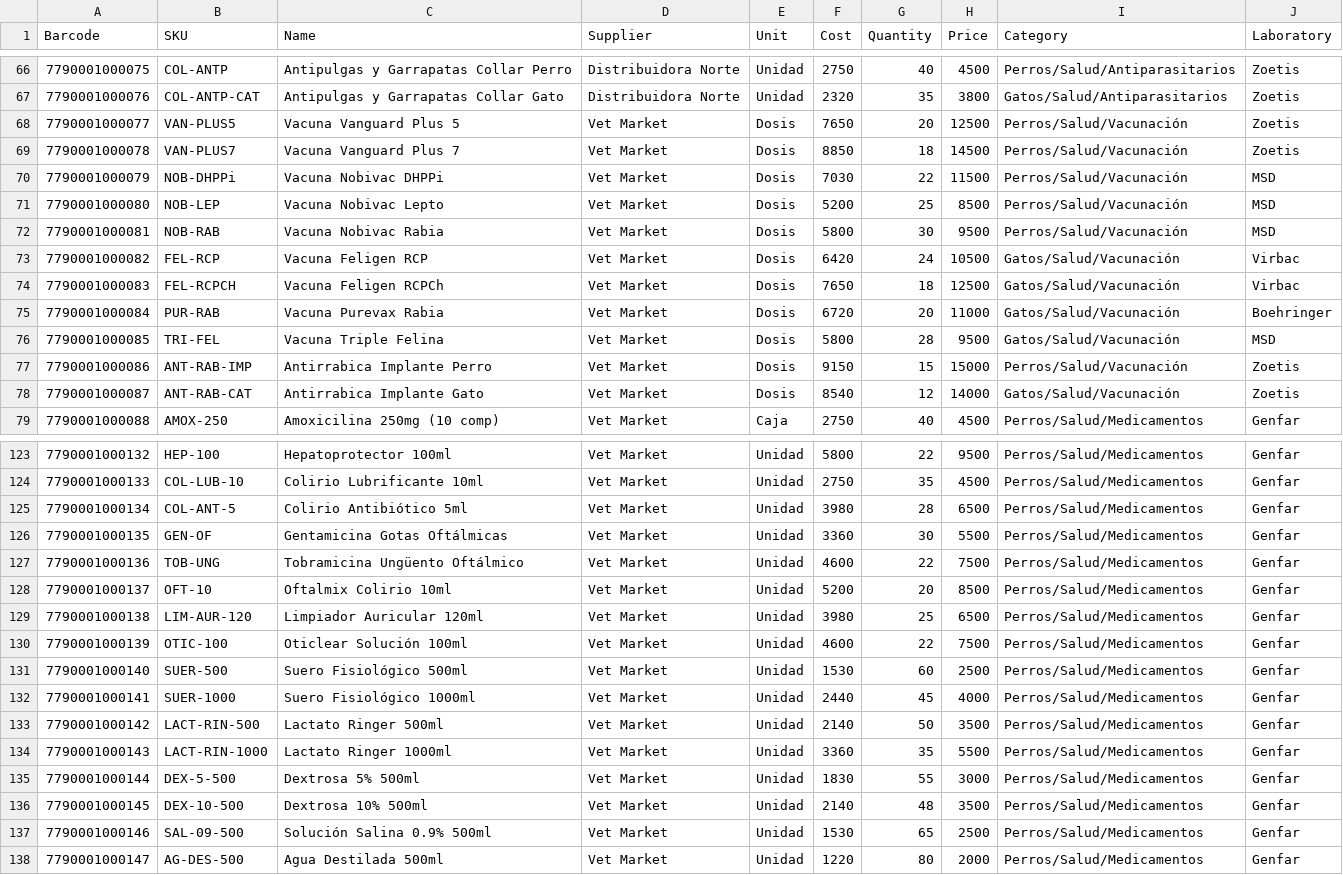
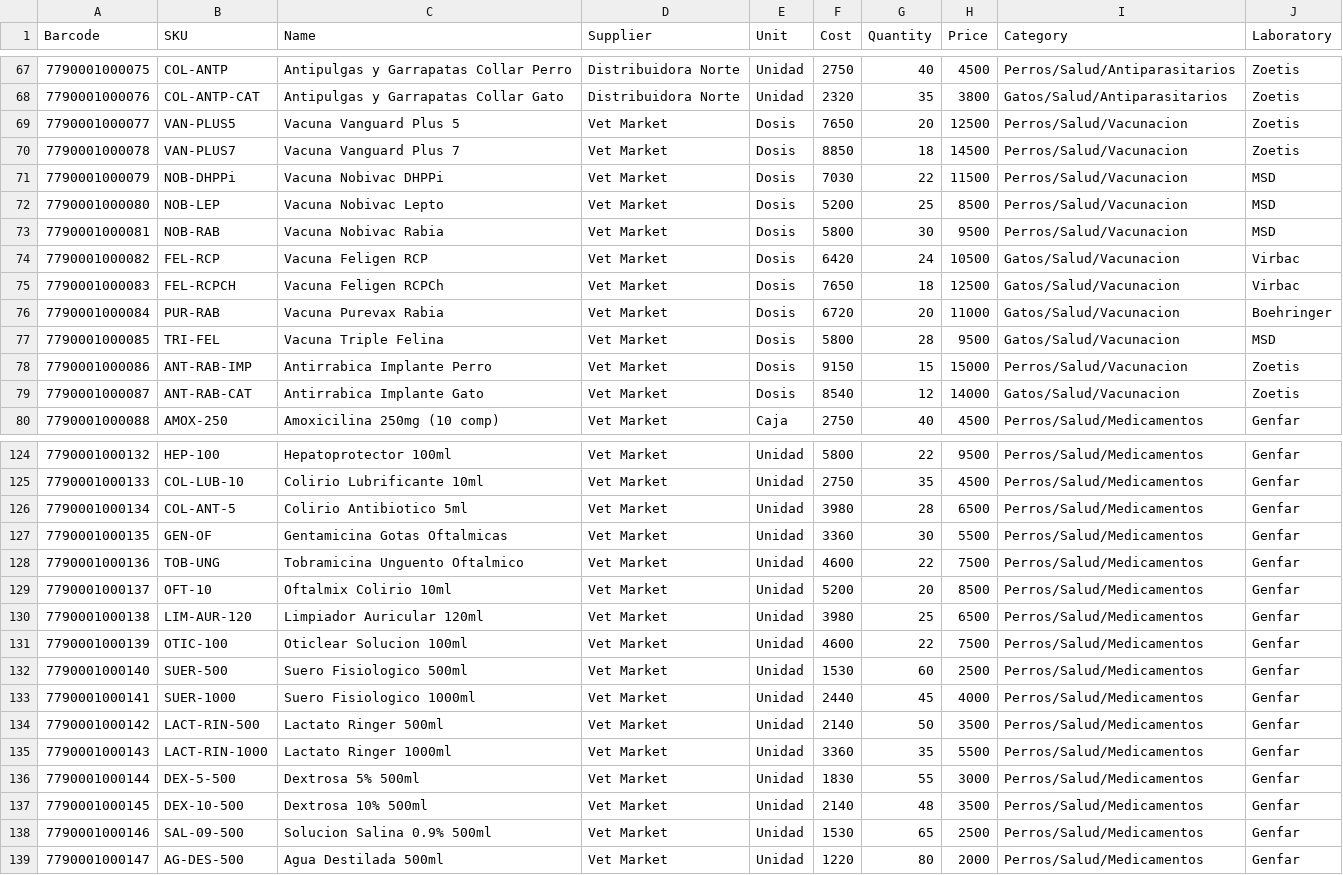
Before and after one commit to Miguelecf/See-The-Numbers, a CSV file: apps/web/public/templates/import_products_en.csv, drawn as a sheet; only a part is shown, gaps mark what is left out; the diff covers the shown part only.

```diff
--- a/apps/web/public/templates/import_products_en.csv
+++ b/apps/web/public/templates/import_products_en.csv
@@ -67,13 +68,13 @@ Barcode,SKU,Name,Supplier,Unit,Cost,Quantity,Price,Category,Laboratory
 7790001000076,COL-ANTP-CAT,Antipulgas y Garrapatas Collar Gato,Distribuidora Norte,Unidad,2320,35,3800,Gatos/Salud/Antiparasitarios,Zoetis
-7790001000077,VAN-PLUS5,Vacuna Vanguard Plus 5,Vet Market,Dosis,7650,20,12500,Perros/Salud/Vacunación,Zoetis
-7790001000078,VAN-PLUS7,Vacuna Vanguard Plus 7,Vet Market,Dosis,8850,18,14500,Perros/Salud/Vacunación,Zoetis
-7790001000079,NOB-DHPPi,Vacuna Nobivac DHPPi,Vet Market,Dosis,7030,22,11500,Perros/Salud/Vacunación,MSD
-7790001000080,NOB-LEP,Vacuna Nobivac Lepto,Vet Market,Dosis,5200,25,8500,Perros/Salud/Vacunación,MSD
-7790001000081,NOB-RAB,Vacuna Nobivac Rabia,Vet Market,Dosis,5800,30,9500,Perros/Salud/Vacunación,MSD
-7790001000082,FEL-RCP,Vacuna Feligen RCP,Vet Market,Dosis,6420,24,10500,Gatos/Salud/Vacunación,Virbac
-7790001000083,FEL-RCPCH,Vacuna Feligen RCPCh,Vet Market,Dosis,7650,18,12500,Gatos/Salud/Vacunación,Virbac
-7790001000084,PUR-RAB,Vacuna Purevax Rabia,Vet Market,Dosis,6720,20,11000,Gatos/Salud/Vacunación,Boehringer
-7790001000085,TRI-FEL,Vacuna Triple Felina,Vet Market,Dosis,5800,28,9500,Gatos/Salud/Vacunación,MSD
-7790001000086,ANT-RAB-IMP,Antirrabica Implante Perro,Vet Market,Dosis,9150,15,15000,Perros/Salud/Vacunación,Zoetis
-7790001000087,ANT-RAB-CAT,Antirrabica Implante Gato,Vet Market,Dosis,8540,12,14000,Gatos/Salud/Vacunación,Zoetis
+7790001000077,VAN-PLUS5,Vacuna Vanguard Plus 5,Vet Market,Dosis,7650,20,12500,Perros/Salud/Vacunacion,Zoetis
+7790001000078,VAN-PLUS7,Vacuna Vanguard Plus 7,Vet Market,Dosis,8850,18,14500,Perros/Salud/Vacunacion,Zoetis
+7790001000079,NOB-DHPPi,Vacuna Nobivac DHPPi,Vet Market,Dosis,7030,22,11500,Perros/Salud/Vacunacion,MSD
+7790001000080,NOB-LEP,Vacuna Nobivac Lepto,Vet Market,Dosis,5200,25,8500,Perros/Salud/Vacunacion,MSD
+7790001000081,NOB-RAB,Vacuna Nobivac Rabia,Vet Market,Dosis,5800,30,9500,Perros/Salud/Vacunacion,MSD
+7790001000082,FEL-RCP,Vacuna Feligen RCP,Vet Market,Dosis,6420,24,10500,Gatos/Salud/Vacunacion,Virbac
+7790001000083,FEL-RCPCH,Vacuna Feligen RCPCh,Vet Market,Dosis,7650,18,12500,Gatos/Salud/Vacunacion,Virbac
+7790001000084,PUR-RAB,Vacuna Purevax Rabia,Vet Market,Dosis,6720,20,11000,Gatos/Salud/Vacunacion,Boehringer
+7790001000085,TRI-FEL,Vacuna Triple Felina,Vet Market,Dosis,5800,28,9500,Gatos/Salud/Vacunacion,MSD
+7790001000086,ANT-RAB-IMP,Antirrabica Implante Perro,Vet Market,Dosis,9150,15,15000,Perros/Salud/Vacunacion,Zoetis
+7790001000087,ANT-RAB-CAT,Antirrabica Implante Gato,Vet Market,Dosis,8540,12,14000,Gatos/Salud/Vacunacion,Zoetis
 7790001000088,AMOX-250,Amoxicilina 250mg (10 comp),Vet Market,Caja,2750,40,4500,Perros/Salud/Medicamentos,Genfar
@@ -124,10 +125,10 @@ Barcode,SKU,Name,Supplier,Unit,Cost,Quantity,Price,Category,Laboratory
 7790001000133,COL-LUB-10,Colirio Lubrificante 10ml,Vet Market,Unidad,2750,35,4500,Perros/Salud/Medicamentos,Genfar
-7790001000134,COL-ANT-5,Colirio Antibiótico 5ml,Vet Market,Unidad,3980,28,6500,Perros/Salud/Medicamentos,Genfar
-7790001000135,GEN-OF,Gentamicina Gotas Oftálmicas,Vet Market,Unidad,3360,30,5500,Perros/Salud/Medicamentos,Genfar
-7790001000136,TOB-UNG,Tobramicina Ungüento Oftálmico,Vet Market,Unidad,4600,22,7500,Perros/Salud/Medicamentos,Genfar
+7790001000134,COL-ANT-5,Colirio Antibiotico 5ml,Vet Market,Unidad,3980,28,6500,Perros/Salud/Medicamentos,Genfar
+7790001000135,GEN-OF,Gentamicina Gotas Oftalmicas,Vet Market,Unidad,3360,30,5500,Perros/Salud/Medicamentos,Genfar
+7790001000136,TOB-UNG,Tobramicina Unguento Oftalmico,Vet Market,Unidad,4600,22,7500,Perros/Salud/Medicamentos,Genfar
 7790001000137,OFT-10,Oftalmix Colirio 10ml,Vet Market,Unidad,5200,20,8500,Perros/Salud/Medicamentos,Genfar
 7790001000138,LIM-AUR-120,Limpiador Auricular 120ml,Vet Market,Unidad,3980,25,6500,Perros/Salud/Medicamentos,Genfar
-7790001000139,OTIC-100,Oticlear Solución 100ml,Vet Market,Unidad,4600,22,7500,Perros/Salud/Medicamentos,Genfar
-7790001000140,SUER-500,Suero Fisiológico 500ml,Vet Market,Unidad,1530,60,2500,Perros/Salud/Medicamentos,Genfar
-7790001000141,SUER-1000,Suero Fisiológico 1000ml,Vet Market,Unidad,2440,45,4000,Perros/Salud/Medicamentos,Genfar
+7790001000139,OTIC-100,Oticlear Solucion 100ml,Vet Market,Unidad,4600,22,7500,Perros/Salud/Medicamentos,Genfar
+7790001000140,SUER-500,Suero Fisiologico 500ml,Vet Market,Unidad,1530,60,2500,Perros/Salud/Medicamentos,Genfar
+7790001000141,SUER-1000,Suero Fisiologico 1000ml,Vet Market,Unidad,2440,45,4000,Perros/Salud/Medicamentos,Genfar
 7790001000142,LACT-RIN-500,Lactato Ringer 500ml,Vet Market,Unidad,2140,50,3500,Perros/Salud/Medicamentos,Genfar
@@ -136,3 +137,3 @@ Barcode,SKU,Name,Supplier,Unit,Cost,Quantity,Price,Category,Laboratory
 7790001000145,DEX-10-500,Dextrosa 10% 500ml,Vet Market,Unidad,2140,48,3500,Perros/Salud/Medicamentos,Genfar
-7790001000146,SAL-09-500,Solución Salina 0.9% 500ml,Vet Market,Unidad,1530,65,2500,Perros/Salud/Medicamentos,Genfar
+7790001000146,SAL-09-500,Solucion Salina 0.9% 500ml,Vet Market,Unidad,1530,65,2500,Perros/Salud/Medicamentos,Genfar
 7790001000147,AG-DES-500,Agua Destilada 500ml,Vet Market,Unidad,1220,80,2000,Perros/Salud/Medicamentos,Genfar
```
Also changed, not shown: 1 added row and 26 edited cells elsewhere in this file, 10 other files.
